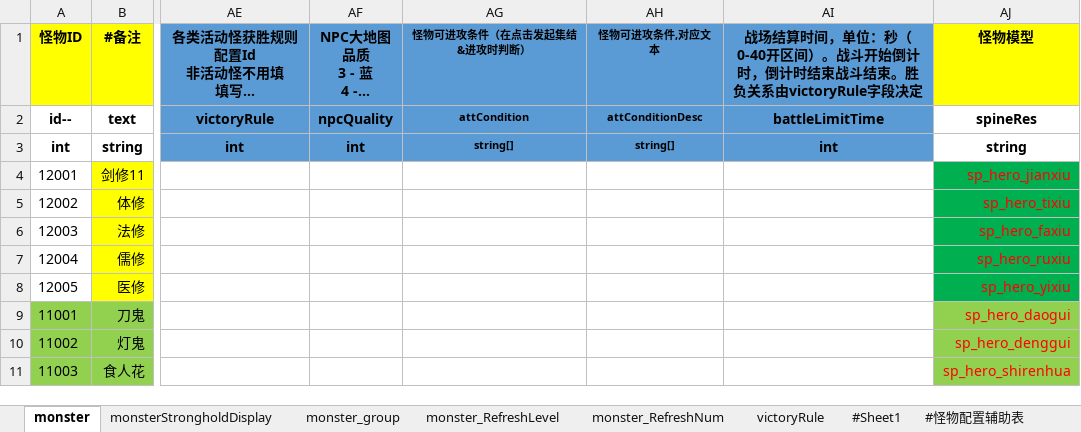
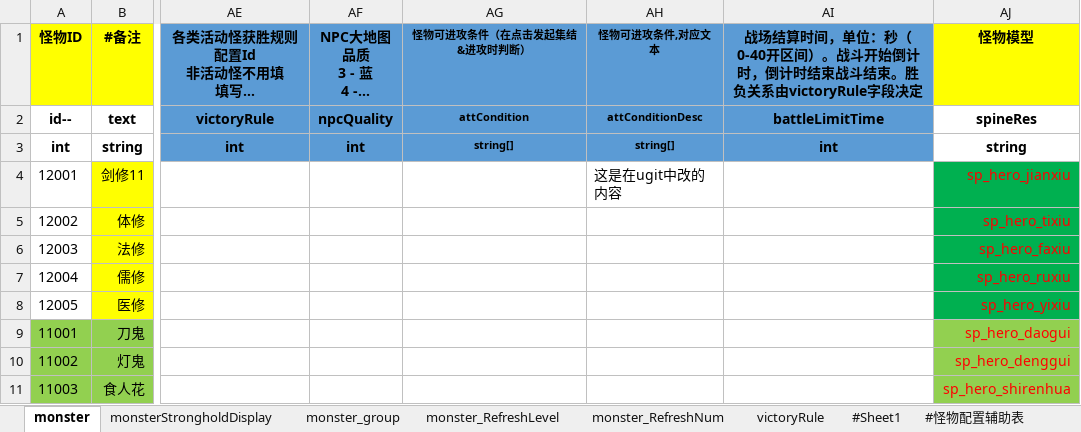
Before and after one commit to yuyixiaoxiang/testgit, an Excel workbook: monster.xlsx, sheet monster, drawn as a sheet; only a part is shown, gaps mark what is left out; long unchanged cells end in …; values as stored, in another font and other column widths than the file's, no borders; conditional formats not drawn; the diff names each change by its address in the sheet, - before the commit and + after, or states it on an @@ line.

Commit message:
ugit

```diff
--- a/monster.xlsx (sheet monster)
+++ b/monster.xlsx (sheet monster)
-AH4 (怪物可进攻条件,对应文本): (empty)
+AH4 (怪物可进攻条件,对应文本): 这是在ugit中改的内容
```
